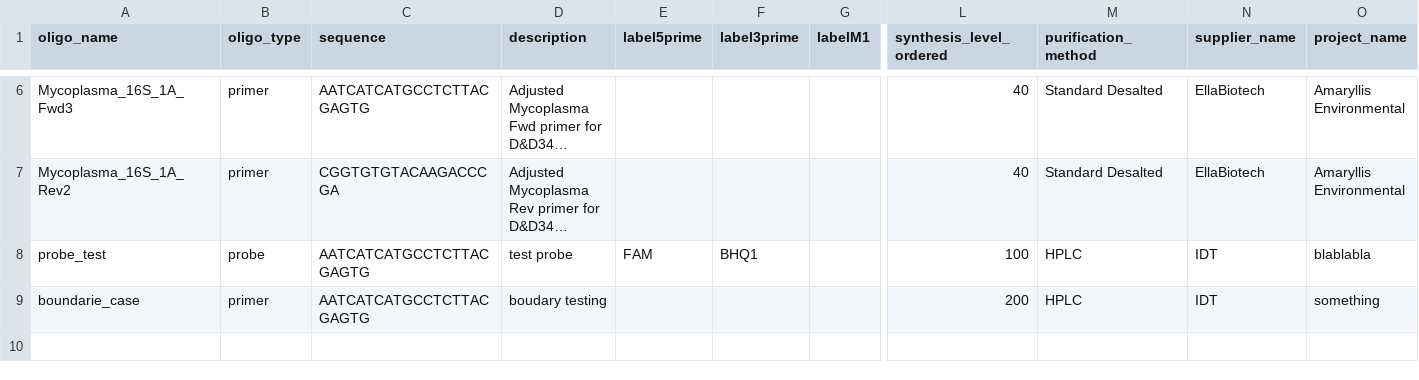
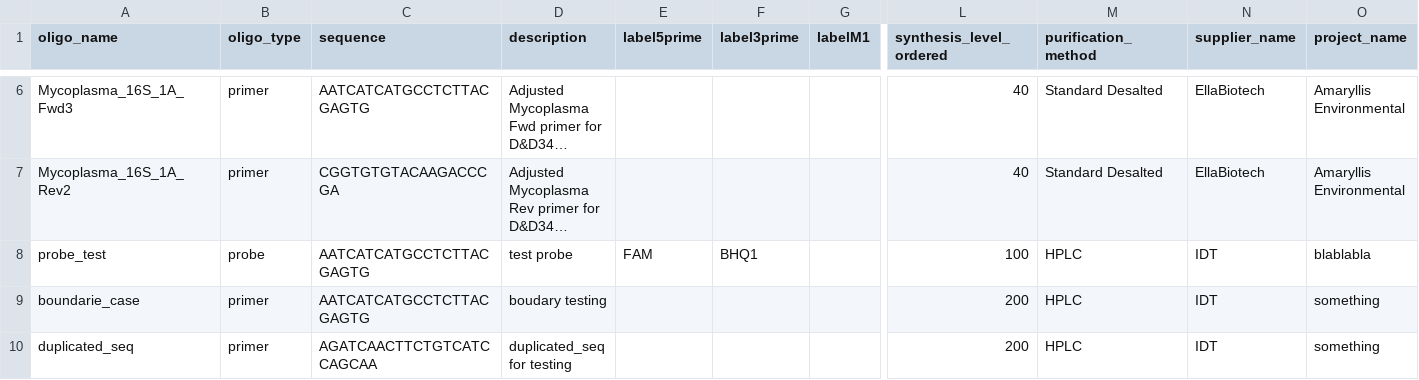
Before and after one commit to meeldurb/PathoFinder, a CSV file: Importfileoligos_new.csv, drawn as a sheet; only a part is shown, gaps mark what is left out; long unchanged cells end in …; rows hold the shown columns only; the diff names each change by its address in the sheet, - before the commit and + after, or states it on an @@ line.

Commit message:
added last row with duplicated sequence

```diff
--- a/Importfileoligos_new.csv
+++ b/Importfileoligos_new.csv
+row 10: duplicated_seq | primer | AGATCAACTTCTGTCATCCAGCAA | duplicated_seq for testing |  |  |  | 200 | HPLC | IDT | something
```
